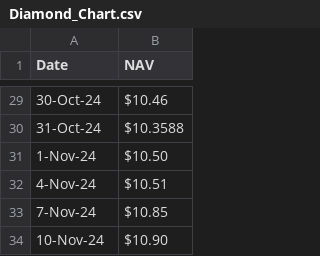
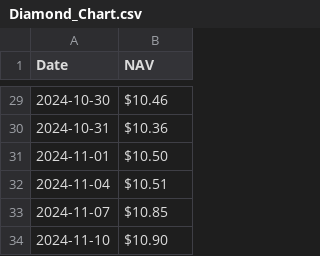
Before and after one commit to mcleancapital/website, a CSV file: Diamond_Chart.csv, drawn as a sheet; only a part is shown, gaps mark what is left out; the diff covers the shown part only.

```diff
--- a/Diamond_Chart.csv
+++ b/Diamond_Chart.csv
@@ -29,6 +29,6 @@
-30-Oct-24,$10.46
-31-Oct-24,$10.3588
-1-Nov-24,$10.50
-4-Nov-24,$10.51
-7-Nov-24,$10.85
-10-Nov-24,$10.90
+2024-10-30,$10.46
+2024-10-31,$10.36
+2024-11-01,$10.50
+2024-11-04,$10.51
+2024-11-07,$10.85
+2024-11-10,$10.90
```
Also changed, not shown: 4 added rows, 4 removed rows and 23 edited cells elsewhere in this file.
